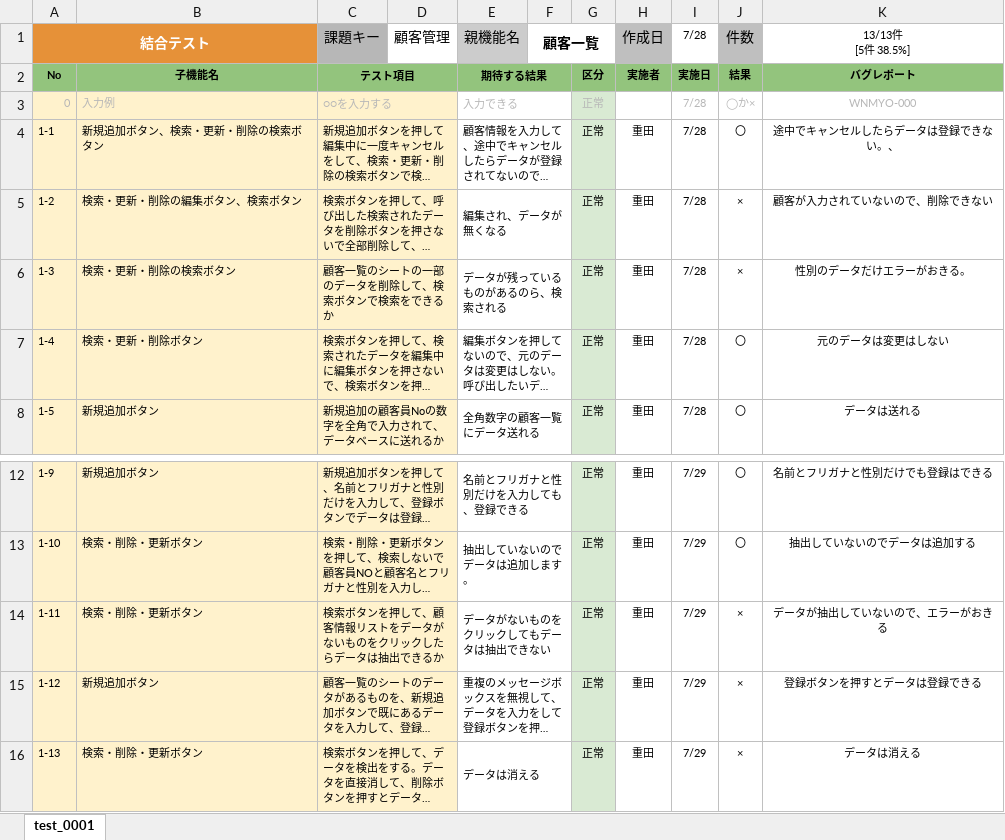
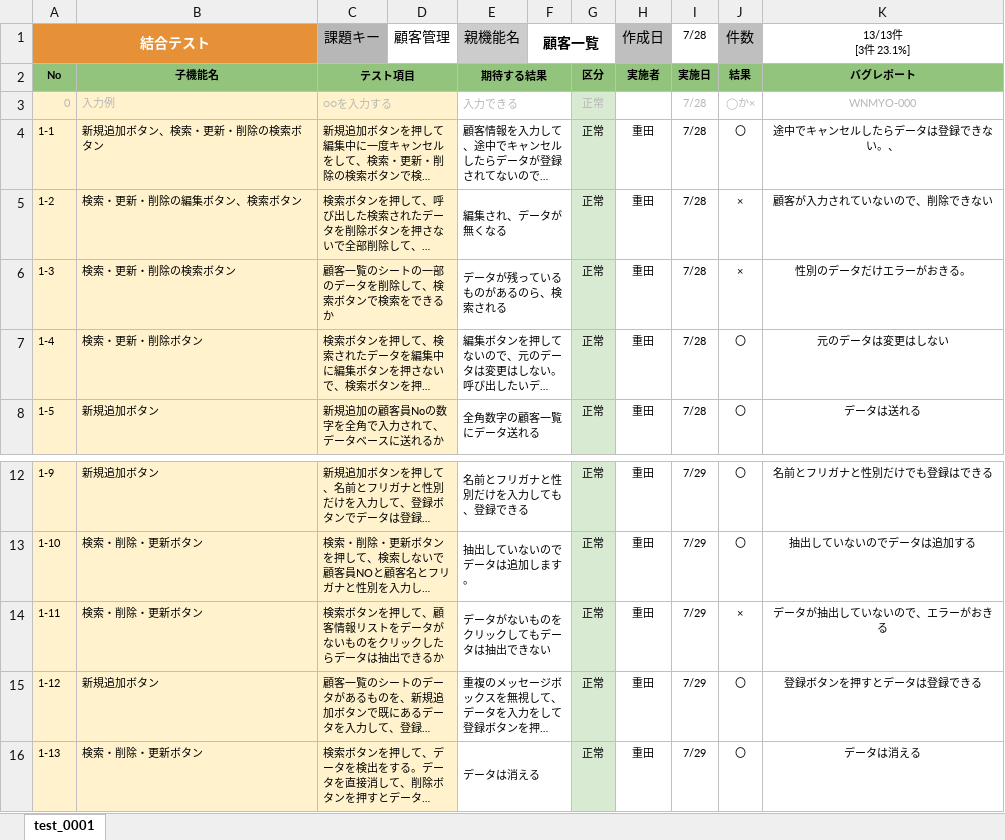
Before and after one commit to kouki1311/VBAcustomer, an Excel workbook: 結合テスト仕様書_4270_重田紘輝.xlsx, sheet test_0001, drawn as a sheet; only a part is shown, gaps mark what is left out; long unchanged cells end in …; values as stored, in another font and other column widths than the file's, no borders; ↵ is a line break in a cell; the diff names each change by its address in the sheet, - before the commit and + after, or states it on an @@ line.

Commit message:
テスト

```diff
--- a/結合テスト仕様書_4270_重田紘輝.xlsx (sheet test_0001)
+++ b/結合テスト仕様書_4270_重田紘輝.xlsx (sheet test_0001)
-K1: 13/13件 ↵ [5件 38.5%]
+K1: 13/13件 ↵ [3件 23.1%]
-J15:J16: ×
+J15:J16: 〇
```
